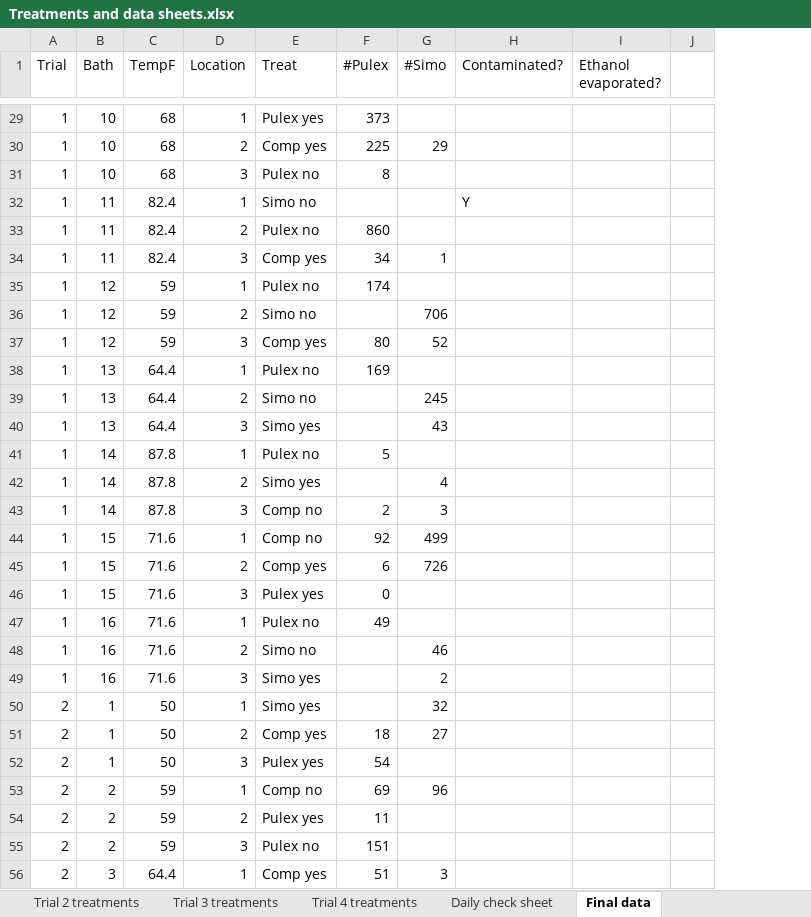
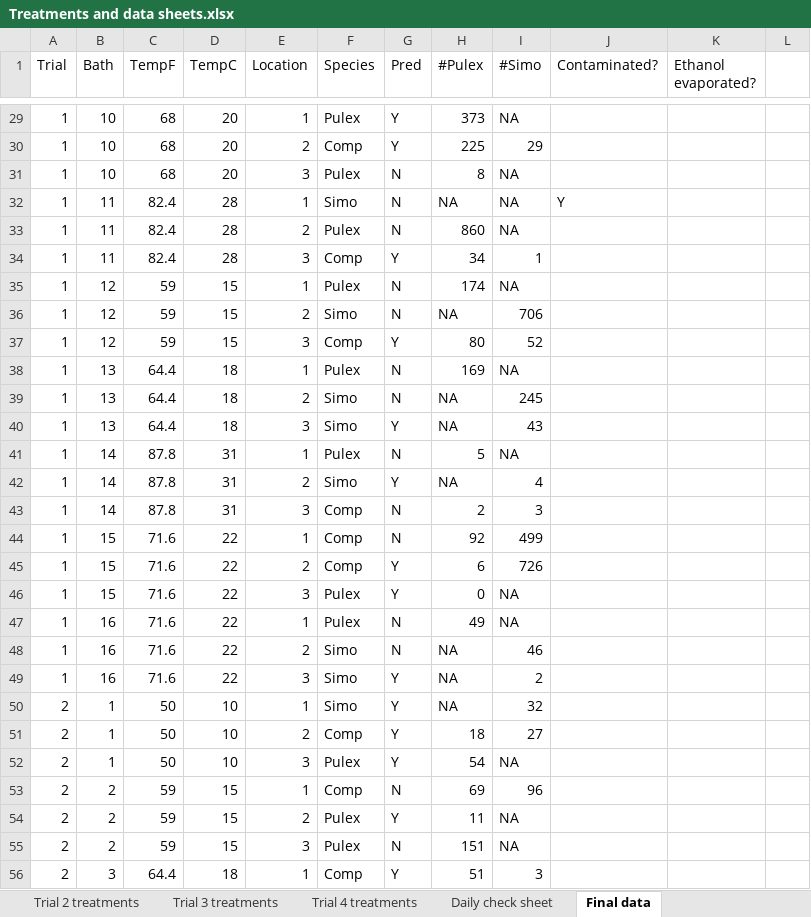
Before and after one commit to ecozo/Compxpredxtemp, an Excel workbook: Data/Treatments and data sheets.xlsx, sheet Final data, drawn as a sheet; only a part is shown, gaps mark what is left out; values as stored, in another font and other column widths than the file's, no cell formats; removed rows and columns are numbered as before the commit, all else as after; the diff covers the shown part only; the diff names each change by its address in the sheet, - before the commit and + after, or states it on an @@ line.

```diff
--- a/Data/Treatments and data sheets.xlsx (sheet Final data)
+++ b/Data/Treatments and data sheets.xlsx (sheet Final data)
+column D (TempC), rows 29-56: 20 | 20 | 20 | 28 | 28 | 28 | 15 | 15 | 15 | 18 | 18 | 18 | 31 | 31 | 31 | 22 | 22 | 22 | 22 | 22 | 22 | 10 | 10 | 10 | 15 | 15 | 15 | 18
-column E (Treat), rows 29-56: Pulex yes | Comp yes | Pulex no | Simo no | Pulex no | Comp yes | Pulex no | Simo no | Comp yes | Pulex no | Simo no | Simo yes | Pulex no | Simo yes | Comp no | Comp no | Comp yes | Pulex yes | Pulex no | Simo no | Simo yes | Simo yes | Comp yes | Pulex yes | Comp no | Pulex yes | Pulex no | Comp yes
+column F (Species), rows 29-56: Pulex | Comp | Pulex | Simo | Pulex | Comp | Pulex | Simo | Comp | Pulex | Simo | Simo | Pulex | Simo | Comp | Comp | Comp | Pulex | Pulex | Simo | Simo | Simo | Comp | Pulex | Comp | Pulex | Pulex | Comp
+column G (Pred), rows 29-56: Y | Y | N | N | N | Y | N | N | Y | N | N | Y | N | Y | N | N | Y | Y | N | N | Y | Y | Y | Y | N | Y | N | Y
-I29 (#Simo): (empty)
+I29 (#Simo): NA
-I31:I33 (#Simo): (empty)
+I31:I33 (#Simo): NA
-H32 (#Pulex): (empty)
+H32 (#Pulex): NA
-I35 (#Simo): (empty)
+I35 (#Simo): NA
-H36 (#Pulex): (empty)
+H36 (#Pulex): NA
-I38 (#Simo): (empty)
+I38 (#Simo): NA
-H39:H40 (#Pulex): (empty)
+H39:H40 (#Pulex): NA
-I41 (#Simo): (empty)
+I41 (#Simo): NA
-H42 (#Pulex): (empty)
+H42 (#Pulex): NA
-I46:I47 (#Simo): (empty)
+I46:I47 (#Simo): NA
-H48:H50 (#Pulex): (empty)
+H48:H50 (#Pulex): NA
-I52 (#Simo): (empty)
+I52 (#Simo): NA
-I54:I55 (#Simo): (empty)
+I54:I55 (#Simo): NA
```
Also changed, not shown: 45 added rows and 84 edited cells elsewhere in this sheet, cell formats, 2 other files.
